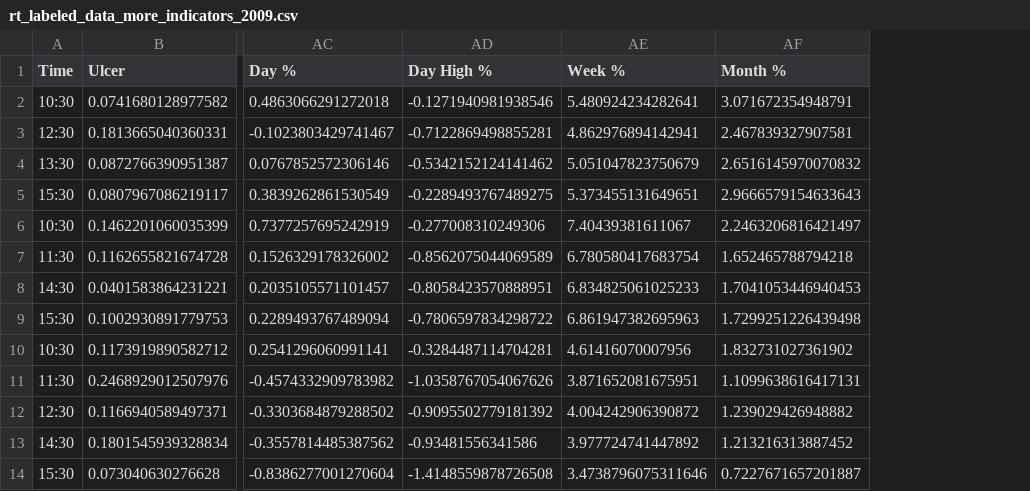
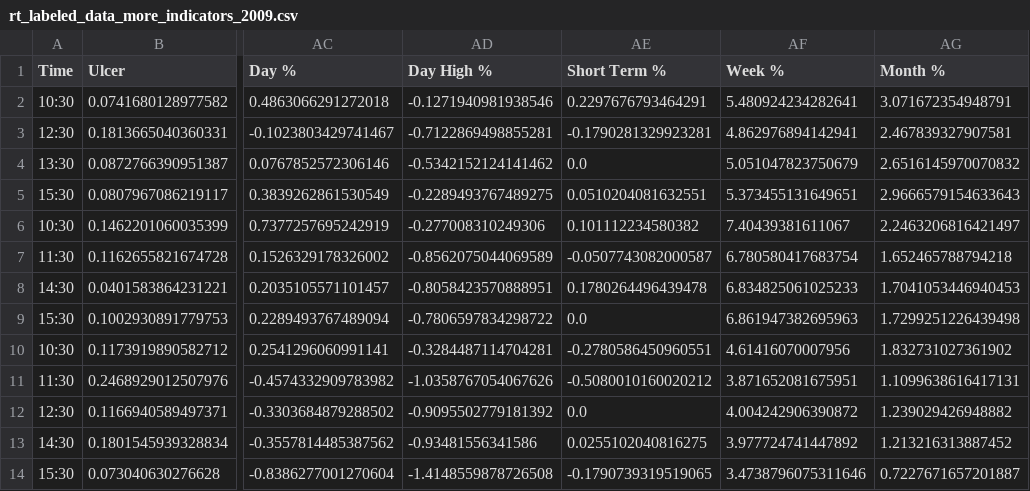
Before and after one commit to semuremb/ivedata, a CSV file: rt_labeled_data_more_indicators_2009.csv, drawn as a sheet; only a part is shown, gaps mark what is left out; the diff names each change by its address in the sheet, - before the commit and + after, or states it on an @@ line.

```diff
--- a/rt_labeled_data_more_indicators_2009.csv
+++ b/rt_labeled_data_more_indicators_2009.csv
+column AE (Short Term %), rows 2-14: 0.2297676793464291 | -0.1790281329923281 | 0.0 | 0.0510204081632551 | 0.101112234580382 | -0.0507743082000587 | 0.1780264496439478 | 0.0 | -0.2780586450960551 | -0.5080010160020212 | 0.0 | 0.0255102040816275 | -0.1790739319519065
```
Also changed, not shown: 13 other files.
